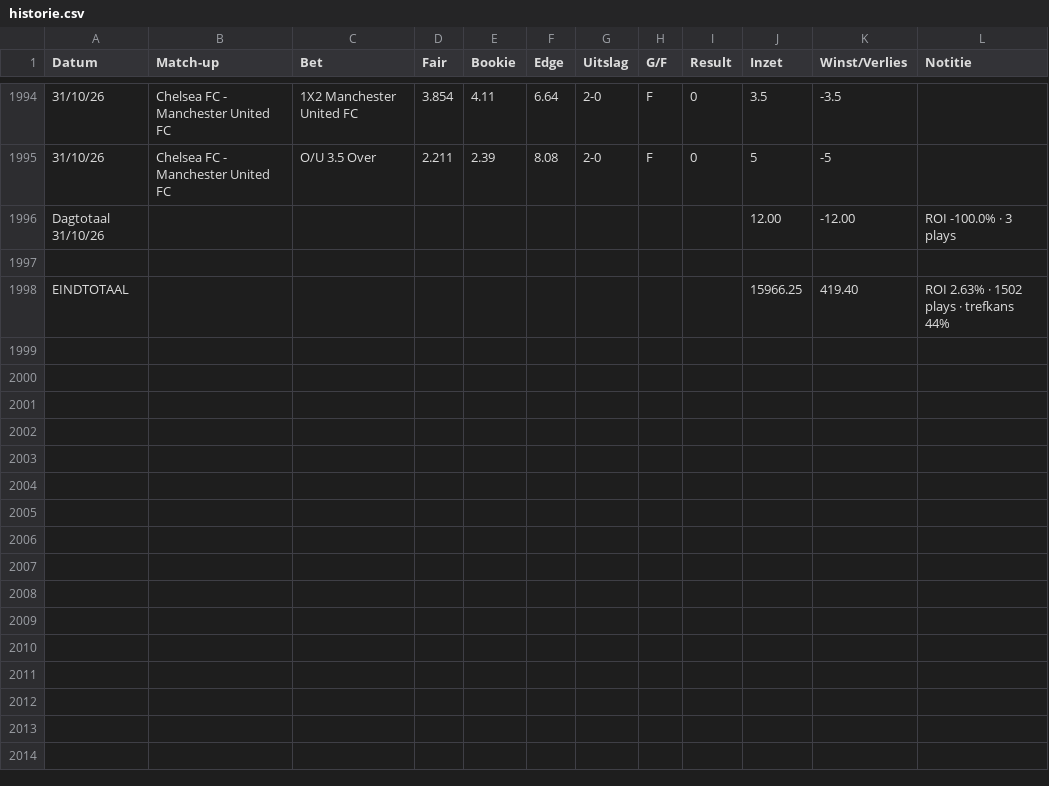
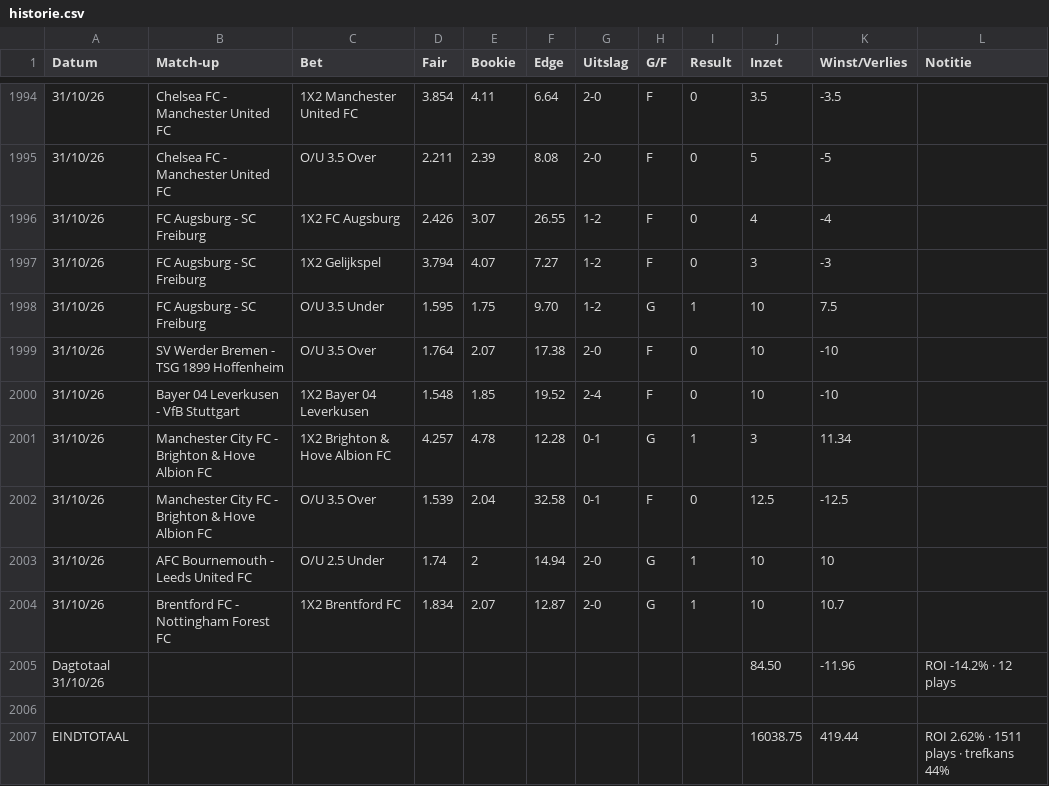
Before and after one commit to Player87887/Johnsballiebets, a CSV file: beheer/historie.csv, drawn as a sheet; only a part is shown, gaps mark what is left out; removed rows and columns are numbered as before the commit, all else as after; the diff names each change by its address in the sheet, - before the commit and + after, or states it on an @@ line.

Commit message:
Historie: history029.csv samengevoegd met beheer/historie.csv

```diff
--- a/beheer/historie.csv
+++ b/beheer/historie.csv
-row 1996: Dagtotaal 31/10/26 |  |  |  |  |  |  |  |  | 12.00 | -12.00 | ROI -100.0% · 3 plays
+row 1996: 31/10/26 | FC Augsburg - SC Freiburg | 1X2 FC Augsburg | 2.426 | 3.07 | 26.55 | 1-2 | F | 0 | 4 | -4
+row 1997: 31/10/26 | FC Augsburg - SC Freiburg | 1X2 Gelijkspel | 3.794 | 4.07 | 7.27 | 1-2 | F | 0 | 3 | -3
+row 1998: 31/10/26 | FC Augsburg - SC Freiburg | O/U 3.5 Under | 1.595 | 1.75 | 9.70 | 1-2 | G | 1 | 10 | 7.5
+row 1999: 31/10/26 | SV Werder Bremen - TSG 1899 Hoffenheim | O/U 3.5 Over | 1.764 | 2.07 | 17.38 | 2-0 | F | 0 | 10 | -10
+row 2000: 31/10/26 | Bayer 04 Leverkusen - VfB Stuttgart | 1X2 Bayer 04 Leverkusen | 1.548 | 1.85 | 19.52 | 2-4 | F | 0 | 10 | -10
+row 2001: 31/10/26 | Manchester City FC - Brighton & Hove Albion FC | 1X2 Brighton & Hove Albion FC | 4.257 | 4.78 | 12.28 | 0-1 | G | 1 | 3 | 11.34
+row 2002: 31/10/26 | Manchester City FC - Brighton & Hove Albion FC | O/U 3.5 Over | 1.539 | 2.04 | 32.58 | 0-1 | F | 0 | 12.5 | -12.5
+row 2003: 31/10/26 | AFC Bournemouth - Leeds United FC | O/U 2.5 Under | 1.74 | 2 | 14.94 | 2-0 | G | 1 | 10 | 10
+row 2004: 31/10/26 | Brentford FC - Nottingham Forest FC | 1X2 Brentford FC | 1.834 | 2.07 | 12.87 | 2-0 | G | 1 | 10 | 10.7
+row 2005: Dagtotaal 31/10/26 |  |  |  |  |  |  |  |  | 84.50 | -11.96 | ROI -14.2% · 12 plays
-row 1998: EINDTOTAAL |  |  |  |  |  |  |  |  | 15966.25 | 419.40 | ROI 2.63% · 1502 plays · trefkans 44%
+row 2007: EINDTOTAAL |  |  |  |  |  |  |  |  | 16038.75 | 419.44 | ROI 2.62% · 1511 plays · trefkans 44%
```
